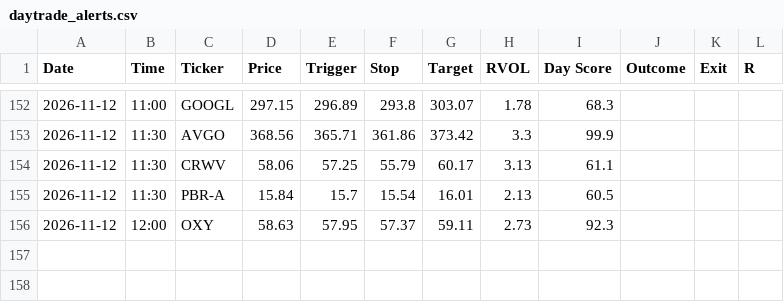
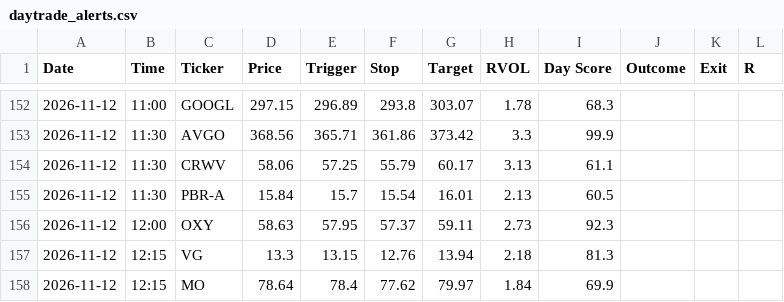
Before and after one commit to wolfmanex/trading-dashboard, a CSV file: daytrade_alerts.csv, drawn as a sheet; only a part is shown, gaps mark what is left out; the diff names each change by its address in the sheet, - before the commit and + after, or states it on an @@ line.

```diff
--- a/daytrade_alerts.csv
+++ b/daytrade_alerts.csv
+row 157: 2026-11-12 | 12:15 | VG | 13.3 | 13.15 | 12.76 | 13.94 | 2.18 | 81.3
+row 158: 2026-11-12 | 12:15 | MO | 78.64 | 78.4 | 77.62 | 79.97 | 1.84 | 69.9
```
